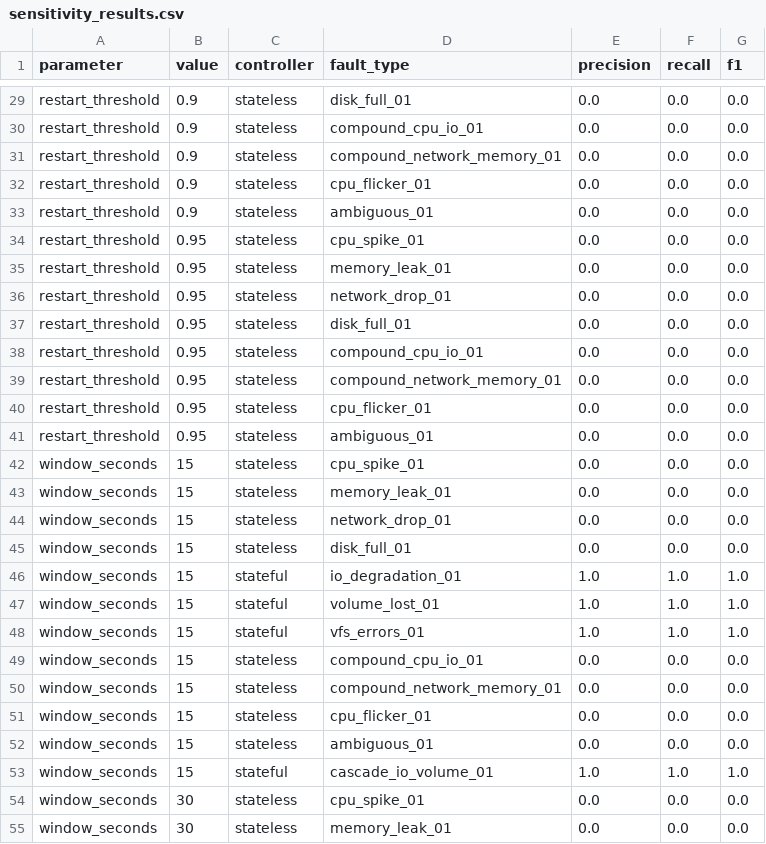
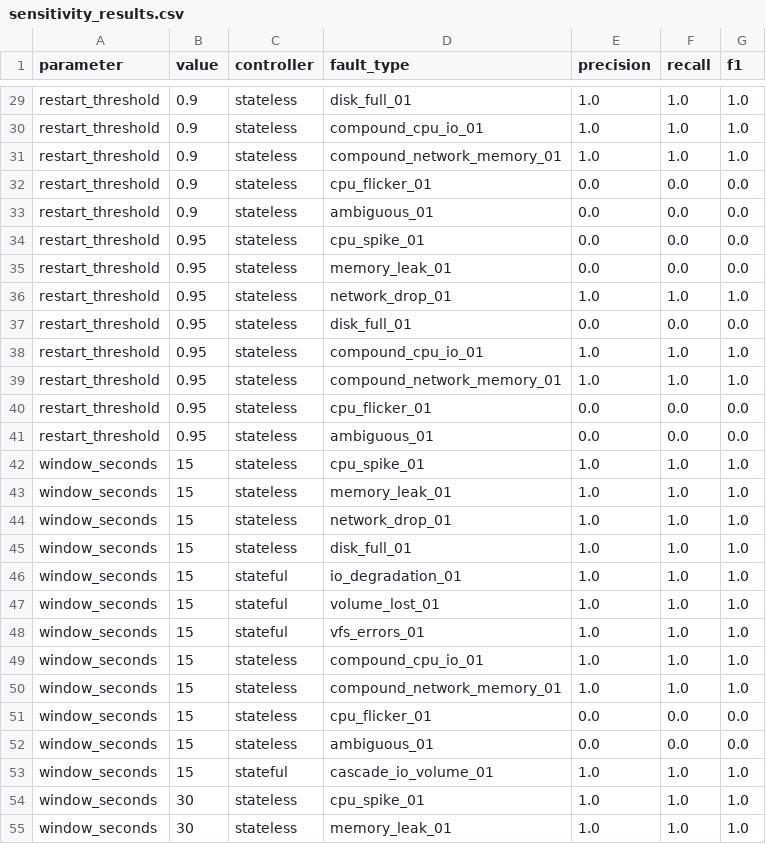
Before and after one commit to 825pranav/UnderCurrent, a CSV file: evaluation/results/sensitivity_results.csv, drawn as a sheet; only a part is shown, gaps mark what is left out; the diff covers the shown part only; the diff names each change by its address in the sheet, - before the commit and + after, or states it on an @@ line.

```diff
--- a/evaluation/results/sensitivity_results.csv
+++ b/evaluation/results/sensitivity_results.csv
-E29:E31 (precision): 0.0
+E29:E31 (precision): 1.0
-F29:F31 (recall): 0.0
+F29:F31 (recall): 1.0
-G29:G31 (f1): 0.0
+G29:G31 (f1): 1.0
-E36 (precision): 0.0
+E36 (precision): 1.0
-F36 (recall): 0.0
+F36 (recall): 1.0
-G36 (f1): 0.0
+G36 (f1): 1.0
-E38:E39 (precision): 0.0
+E38:E39 (precision): 1.0
-F38:F39 (recall): 0.0
+F38:F39 (recall): 1.0
-G38:G39 (f1): 0.0
+G38:G39 (f1): 1.0
-E42:E45 (precision): 0.0
+E42:E45 (precision): 1.0
-F42:F45 (recall): 0.0
+F42:F45 (recall): 1.0
-G42:G45 (f1): 0.0
+G42:G45 (f1): 1.0
-E49:E50 (precision): 0.0
+E49:E50 (precision): 1.0
-F49:F50 (recall): 0.0
+F49:F50 (recall): 1.0
-G49:G50 (f1): 0.0
+G49:G50 (f1): 1.0
-E54:E55 (precision): 0.0
+E54:E55 (precision): 1.0
-F54:F55 (recall): 0.0
+F54:F55 (recall): 1.0
-G54:G55 (f1): 0.0
+G54:G55 (f1): 1.0
```
Also changed, not shown: 129 edited cells elsewhere in this file, 1 other file.
